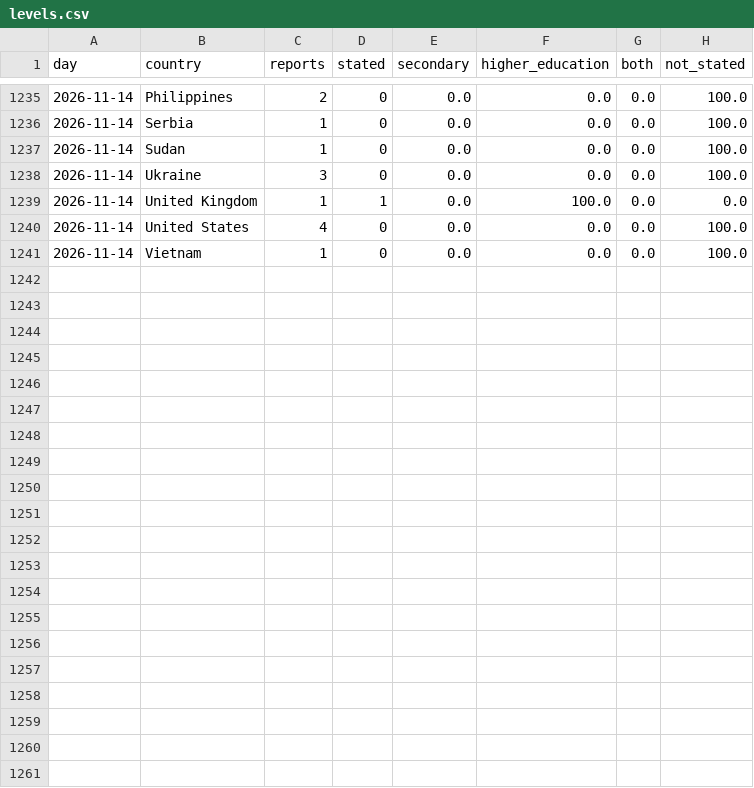
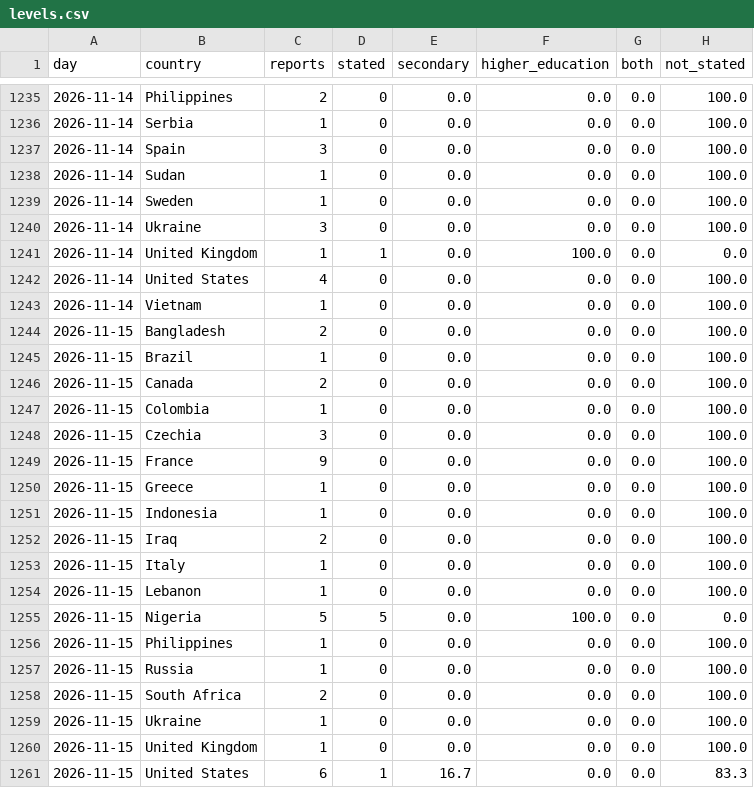
Before and after one commit to roddesbordes-dev/student-protest-tracker, a CSV file: docs/data/levels.csv, drawn as a sheet; only a part is shown, gaps mark what is left out; the diff names each change by its address in the sheet, - before the commit and + after, or states it on an @@ line.

```diff
--- a/docs/data/levels.csv
+++ b/docs/data/levels.csv
+row 1237: 2026-11-14 | Spain | 3 | 0 | 0.0 | 0.0 | 0.0 | 100.0
+row 1239: 2026-11-14 | Sweden | 1 | 0 | 0.0 | 0.0 | 0.0 | 100.0
+row 1244: 2026-11-15 | Bangladesh | 2 | 0 | 0.0 | 0.0 | 0.0 | 100.0
+row 1245: 2026-11-15 | Brazil | 1 | 0 | 0.0 | 0.0 | 0.0 | 100.0
+row 1246: 2026-11-15 | Canada | 2 | 0 | 0.0 | 0.0 | 0.0 | 100.0
+row 1247: 2026-11-15 | Colombia | 1 | 0 | 0.0 | 0.0 | 0.0 | 100.0
+row 1248: 2026-11-15 | Czechia | 3 | 0 | 0.0 | 0.0 | 0.0 | 100.0
+row 1249: 2026-11-15 | France | 9 | 0 | 0.0 | 0.0 | 0.0 | 100.0
+row 1250: 2026-11-15 | Greece | 1 | 0 | 0.0 | 0.0 | 0.0 | 100.0
+row 1251: 2026-11-15 | Indonesia | 1 | 0 | 0.0 | 0.0 | 0.0 | 100.0
+row 1252: 2026-11-15 | Iraq | 2 | 0 | 0.0 | 0.0 | 0.0 | 100.0
+row 1253: 2026-11-15 | Italy | 1 | 0 | 0.0 | 0.0 | 0.0 | 100.0
+row 1254: 2026-11-15 | Lebanon | 1 | 0 | 0.0 | 0.0 | 0.0 | 100.0
+row 1255: 2026-11-15 | Nigeria | 5 | 5 | 0.0 | 100.0 | 0.0 | 0.0
+row 1256: 2026-11-15 | Philippines | 1 | 0 | 0.0 | 0.0 | 0.0 | 100.0
+row 1257: 2026-11-15 | Russia | 1 | 0 | 0.0 | 0.0 | 0.0 | 100.0
+row 1258: 2026-11-15 | South Africa | 2 | 0 | 0.0 | 0.0 | 0.0 | 100.0
+row 1259: 2026-11-15 | Ukraine | 1 | 0 | 0.0 | 0.0 | 0.0 | 100.0
+row 1260: 2026-11-15 | United Kingdom | 1 | 0 | 0.0 | 0.0 | 0.0 | 100.0
+row 1261: 2026-11-15 | United States | 6 | 1 | 16.7 | 0.0 | 0.0 | 83.3
```
Also changed, not shown: docs/data/articles.csv, docs/data/forms.csv, 5 other files.
